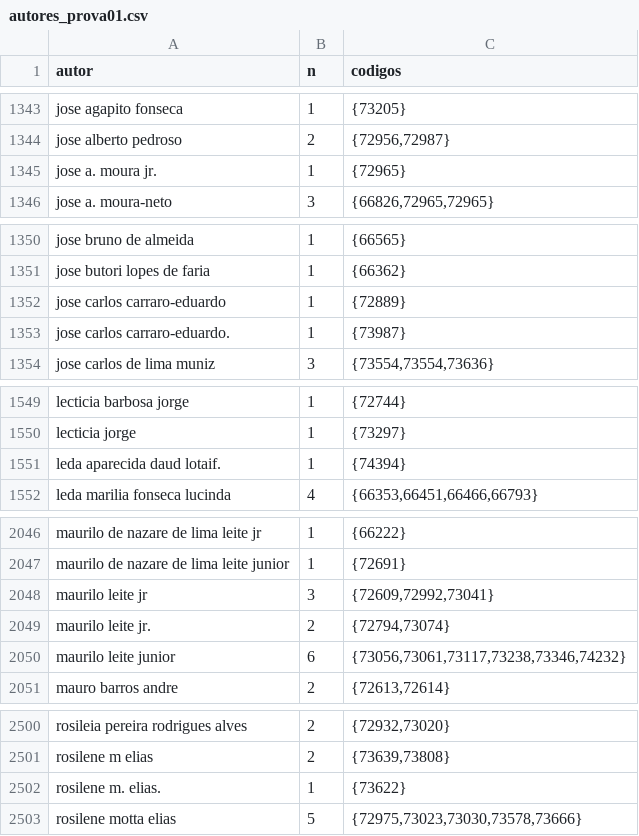
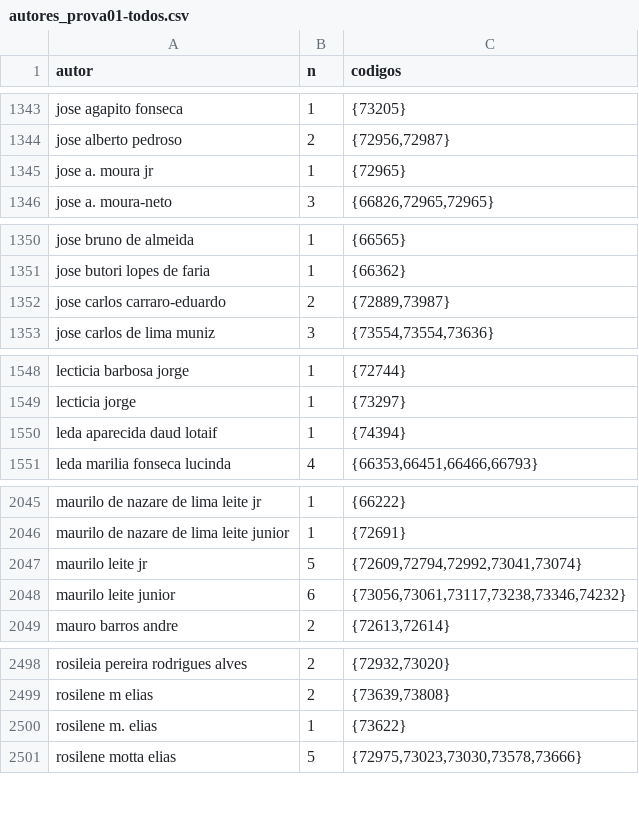
Before and after one commit to ppKrauss/nefro2018, a CSV file: entregues/relatorios/autores_prova01-todos.csv (was olds/autores_prova01.csv), drawn as a sheet; only a part is shown, gaps mark what is left out.

Commit message:
relatorios v0.1

```diff
--- a/olds/autores_prova01.csv
+++ b/entregues/relatorios/autores_prova01-todos.csv
@@ -1344,3 +1344,3 @@ jose agapito fonseca,1,{73205}
 jose alberto pedroso,2,"{72956,72987}"
-jose a. moura jr.,1,{72965}
+jose a. moura jr,1,{72965}
 jose a. moura-neto,3,"{66826,72965,72965}"
@@ -1351,4 +1351,3 @@ jose bruno de almeida,1,{66565}
 jose butori lopes de faria,1,{66362}
-jose carlos carraro-eduardo,1,{72889}
-jose carlos carraro-eduardo.,1,{73987}
+jose carlos carraro-eduardo,2,"{72889,73987}"
 jose carlos de lima muniz,3,"{73554,73554,73636}"
@@ -1550,3 +1549,3 @@ lecticia barbosa jorge,1,{72744}
 lecticia jorge,1,{73297}
-leda aparecida daud lotaif.,1,{74394}
+leda aparecida daud lotaif,1,{74394}
 leda marilia fonseca lucinda,4,"{66353,66451,66466,66793}"
@@ -2047,4 +2046,3 @@ maurilo de nazare de lima leite jr,1,{66222}
 maurilo de nazare de lima leite junior,1,{72691}
-maurilo leite jr,3,"{72609,72992,73041}"
-maurilo leite jr.,2,"{72794,73074}"
+maurilo leite jr,5,"{72609,72794,72992,73041,73074}"
 maurilo leite junior,6,"{73056,73061,73117,73238,73346,74232}"
@@ -2501,3 +2499,3 @@ rosileia pereira rodrigues alves,2,"{72932,73020}"
 rosilene m elias,2,"{73639,73808}"
-rosilene m. elias.,1,{73622}
+rosilene m. elias,1,{73622}
 rosilene motta elias,5,"{72975,73023,73030,73578,73666}"
```
Also changed, not shown: 17 other files.
